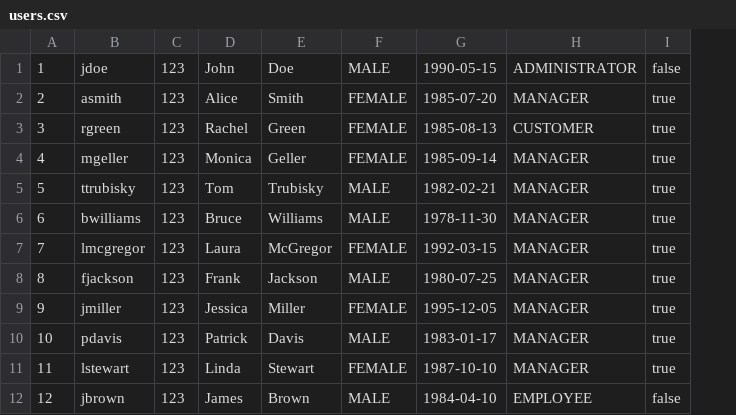
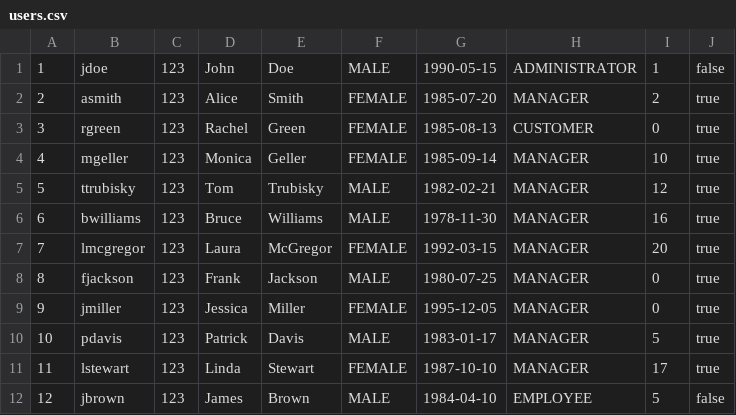
Before and after one commit to ana-edelinski/cocoa-connect, a CSV file: backend/src/main/webapp/users.csv, drawn as a sheet; the diff names each change by its address in the sheet, - before the commit and + after, or states it on an @@ line.

Commit message:
fix: users.csv

```diff
--- a/backend/src/main/webapp/users.csv
+++ b/backend/src/main/webapp/users.csv
+column I, rows 1-12: 1 | 2 | 0 | 10 | 12 | 16 | 20 | 0 | 0 | 5 | 17 | 5
```
Also changed, not shown: 1 other file.
